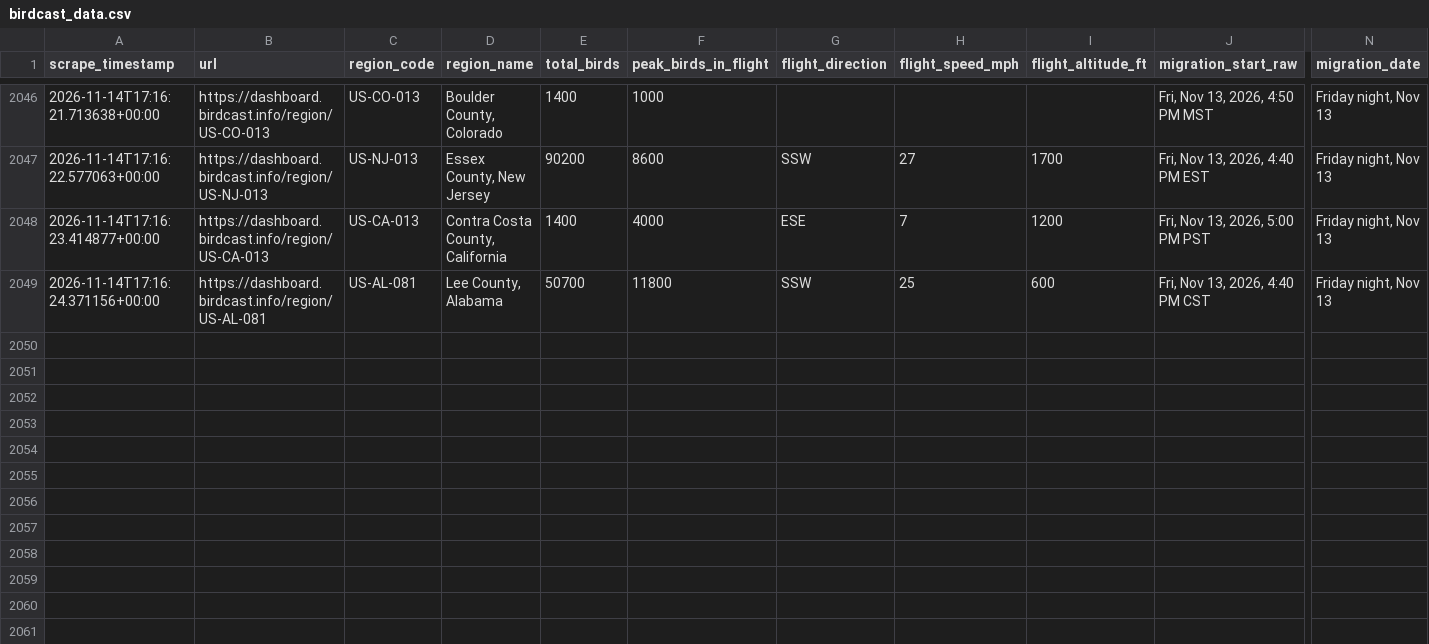
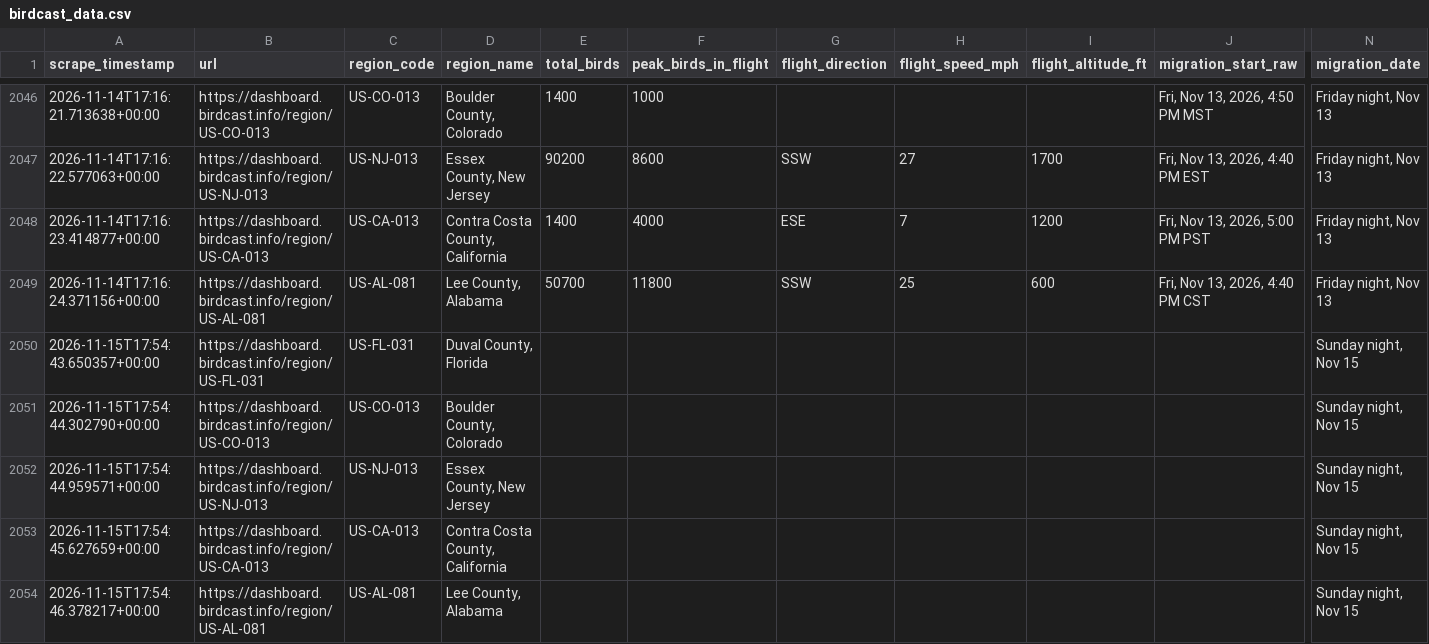
Before and after one commit to david-j-cox/backyard-ecology, a CSV file: data/birdcast_data.csv, drawn as a sheet; only a part is shown, gaps mark what is left out; rows hold the shown columns only; the diff names each change by its address in the sheet, - before the commit and + after, or states it on an @@ line.

```diff
--- a/data/birdcast_data.csv
+++ b/data/birdcast_data.csv
+row 2050: 2026-11-15T17:54:43.650357+00:00 | https://dashboard.birdcast.info/region/US-FL-031 | US-FL-031 | Duval County, Florida |  |  |  |  |  |  | Sunday night, Nov 15
+row 2051: 2026-11-15T17:54:44.302790+00:00 | https://dashboard.birdcast.info/region/US-CO-013 | US-CO-013 | Boulder County, Colorado |  |  |  |  |  |  | Sunday night, Nov 15
+row 2052: 2026-11-15T17:54:44.959571+00:00 | https://dashboard.birdcast.info/region/US-NJ-013 | US-NJ-013 | Essex County, New Jersey |  |  |  |  |  |  | Sunday night, Nov 15
+row 2053: 2026-11-15T17:54:45.627659+00:00 | https://dashboard.birdcast.info/region/US-CA-013 | US-CA-013 | Contra Costa County, California |  |  |  |  |  |  | Sunday night, Nov 15
+row 2054: 2026-11-15T17:54:46.378217+00:00 | https://dashboard.birdcast.info/region/US-AL-081 | US-AL-081 | Lee County, Alabama |  |  |  |  |  |  | Sunday night, Nov 15
```
Also changed, not shown: data/daily_summaries_all_locations.csv, data/sunrise_sunset.csv, 12 other files.
